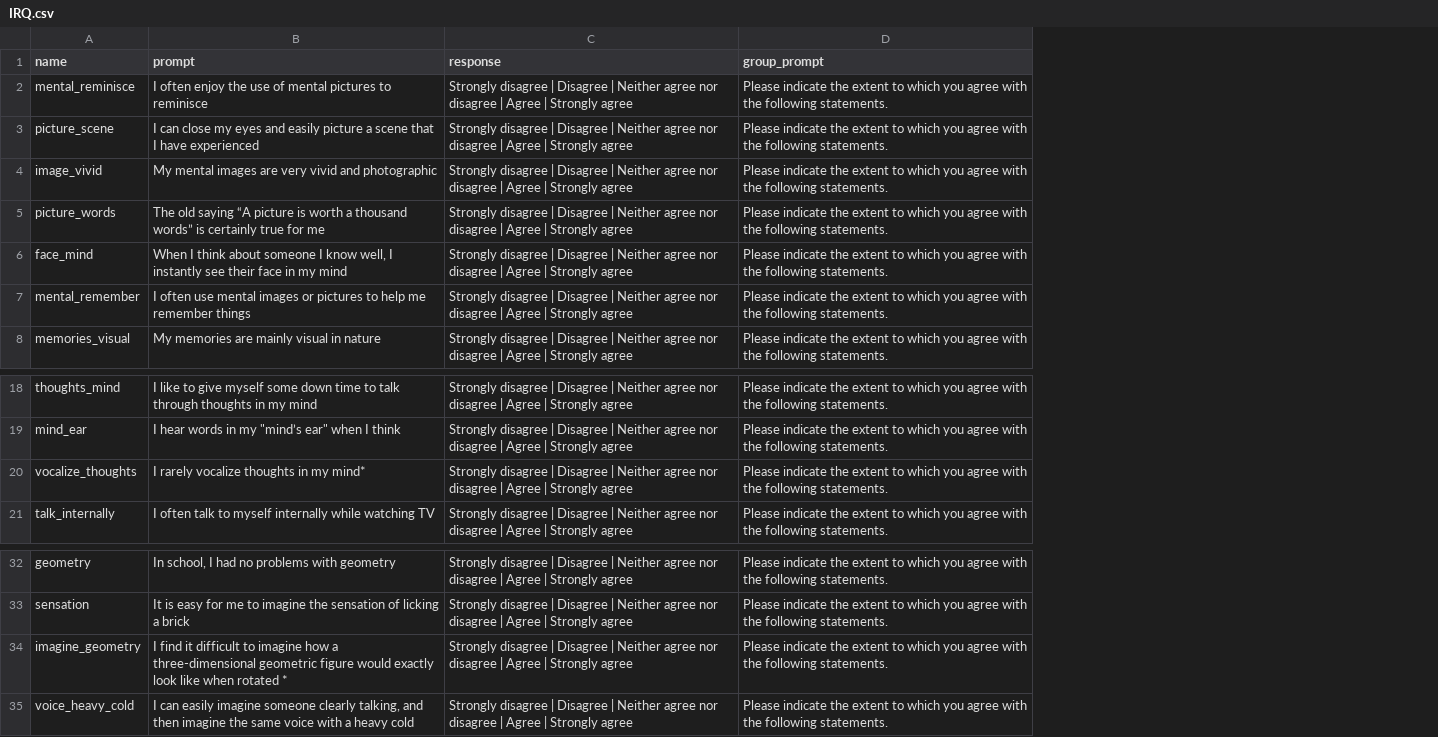
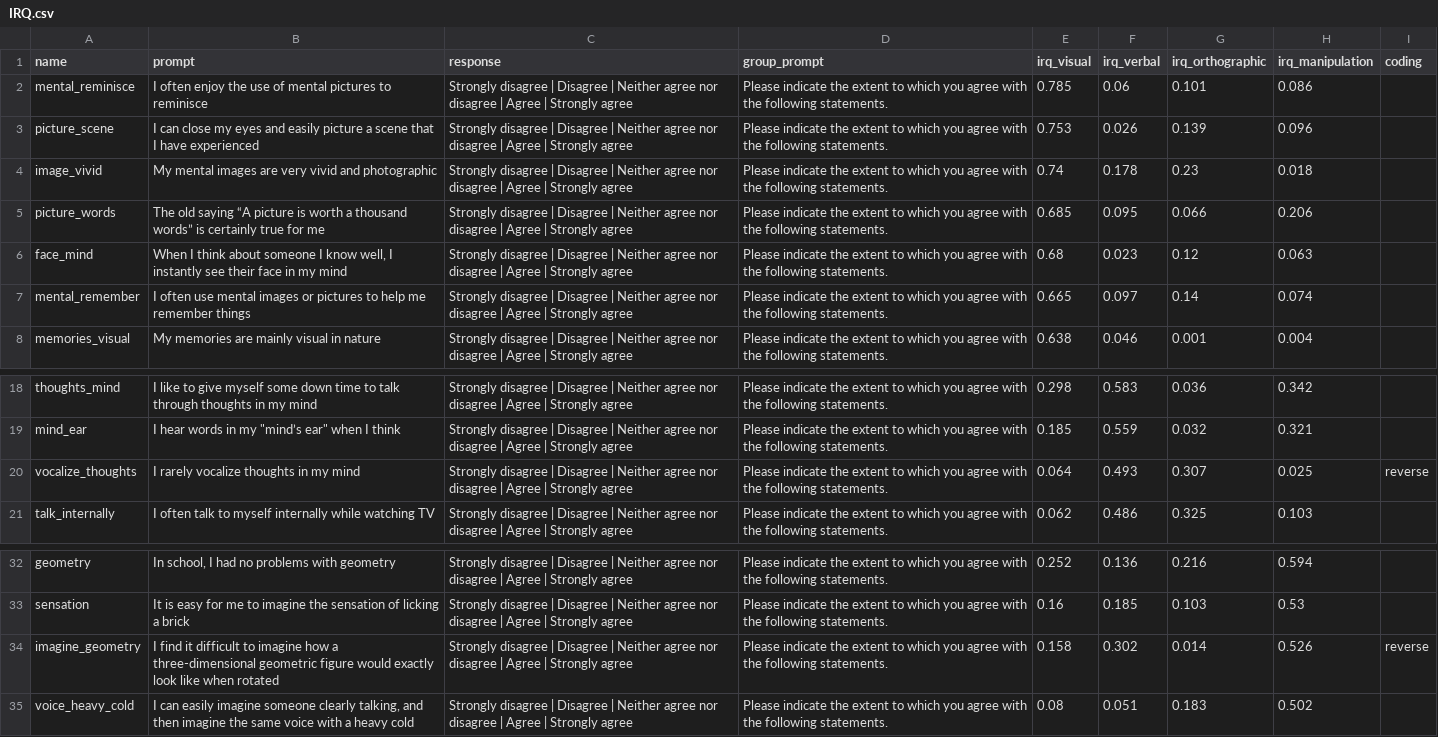
Before and after one commit to Watts-Lab/surveyor, a CSV file: surveys/IRQ.csv, drawn as a sheet; only a part is shown, gaps mark what is left out; the diff names each change by its address in the sheet, - before the commit and + after, or states it on an @@ line.

Commit message:
IRQ updated

```diff
--- a/surveys/IRQ.csv
+++ b/surveys/IRQ.csv
+column E (irq_visual), rows 2-8: 0.785 | 0.753 | 0.74 | 0.685 | 0.68 | 0.665 | 0.638; rows 18-21: 0.298 | 0.185 | 0.064 | 0.062; rows 32-35: 0.252 | 0.16 | 0.158 | 0.08
+column F (irq_verbal), rows 2-8: 0.06 | 0.026 | 0.178 | 0.095 | 0.023 | 0.097 | 0.046; rows 18-21: 0.583 | 0.559 | 0.493 | 0.486; rows 32-35: 0.136 | 0.185 | 0.302 | 0.051
+column G (irq_orthographic), rows 2-8: 0.101 | 0.139 | 0.23 | 0.066 | 0.12 | 0.14 | 0.001; rows 18-21: 0.036 | 0.032 | 0.307 | 0.325; rows 32-35: 0.216 | 0.103 | 0.014 | 0.183
+column H (irq_manipulation), rows 2-8: 0.086 | 0.096 | 0.018 | 0.206 | 0.063 | 0.074 | 0.004; rows 18-21: 0.342 | 0.321 | 0.025 | 0.103; rows 32-35: 0.594 | 0.53 | 0.526 | 0.502
+column I (coding), row 20: reverse; row 34: reverse
-B20 (prompt): I rarely vocalize thoughts in my mind*
+B20 (prompt): I rarely vocalize thoughts in my mind
-B34 (prompt): …when rotated *
+B34 (prompt): …when rotated
```
